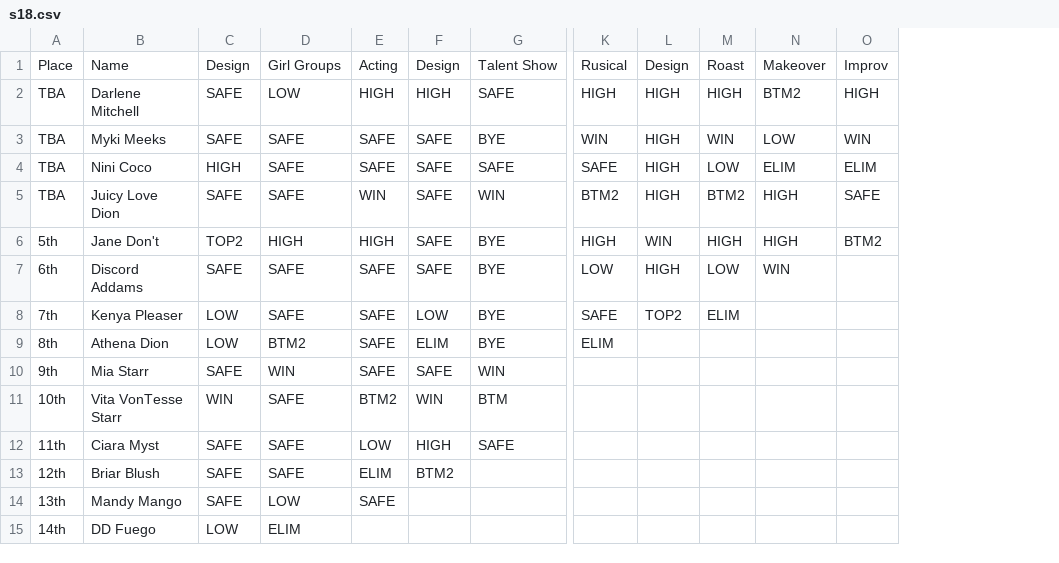
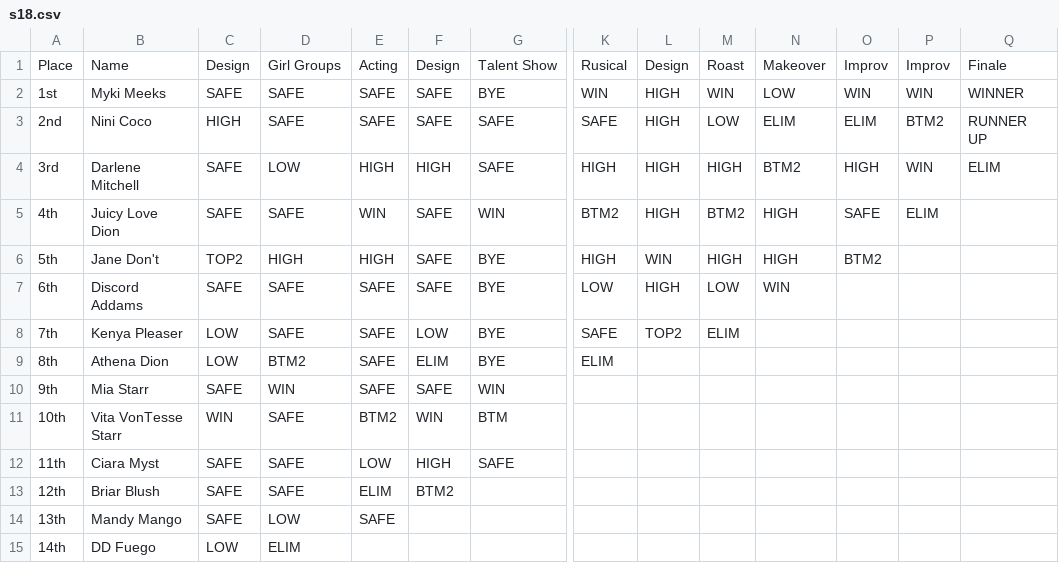
Before and after one commit to ConorCollins04/ConorCollins04.github.io, a CSV file: drag-race/us/s18.csv, drawn as a sheet; only a part is shown, gaps mark what is left out; removed rows and columns are numbered as before the commit, all else as after; rows hold the shown columns only; the diff names each change by its address in the sheet, - before the commit and + after, or states it on an @@ line.

Commit message:
Update s18.csv

```diff
--- a/drag-race/us/s18.csv
+++ b/drag-race/us/s18.csv
+column P, rows 1-3: Improv | WIN | BTM2; row 5: ELIM
+column Q, rows 1-3: Finale | WINNER | RUNNER UP
-row 2: TBA | Darlene Mitchell | SAFE | LOW | HIGH | HIGH | SAFE | HIGH | HIGH | HIGH | BTM2 | HIGH
-A2: TBA
+A2: 1st
-A3: TBA
+A3: 2nd
+row 4: 3rd | Darlene Mitchell | SAFE | LOW | HIGH | HIGH | SAFE | HIGH | HIGH | HIGH | BTM2 | HIGH | WIN | ELIM
-A5: TBA
+A5: 4th
```
